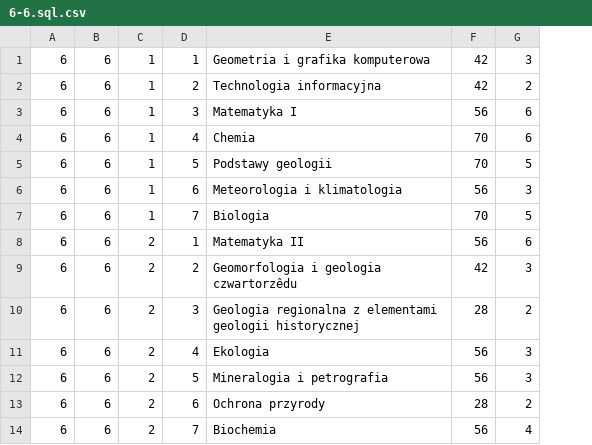
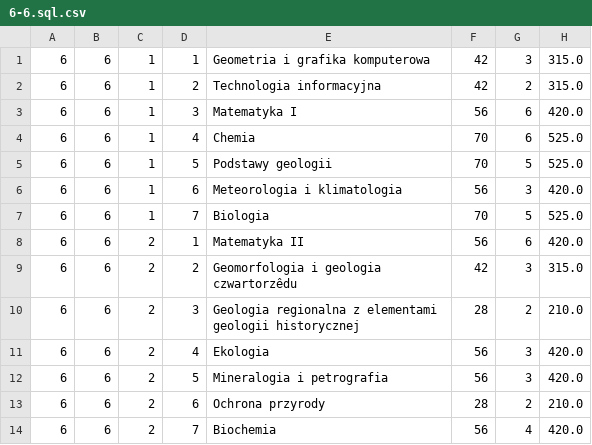
Before and after one commit to Kotzyk/Warunki, a CSV file: Warunki/6-6.sql.csv, drawn as a sheet; only a part is shown; the diff names each change by its address in the sheet, - before the commit and + after, or states it on an @@ line.

```diff
--- a/Warunki/6-6.sql.csv
+++ b/Warunki/6-6.sql.csv
+column H, rows 1-14: 315.0 | 315.0 | 420.0 | 525.0 | 525.0 | 420.0 | 525.0 | 420.0 | 315.0 | 210.0 | 420.0 | 420.0 | 210.0 | 420.0
```
Also changed, not shown: Warunki/1-1.sql.csv, Warunki/1-3.sql.csv, 48 other files.
